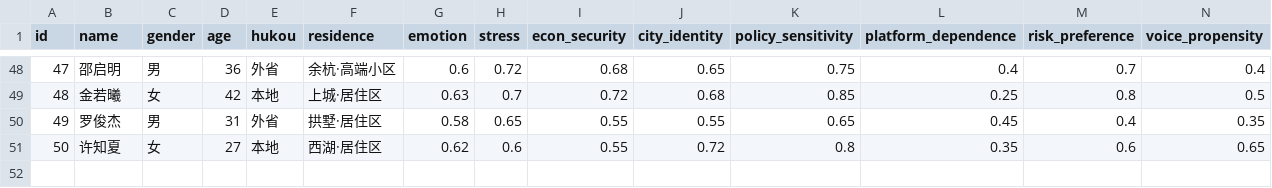
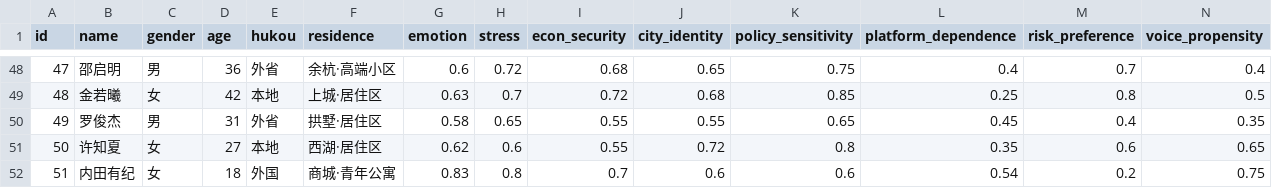
Before and after one commit to huohua51/GAWorld, a CSV file: hangzhou_agents_state_init.csv, drawn as a sheet; only a part is shown, gaps mark what is left out; rows hold the shown columns only; the diff names each change by its address in the sheet, - before the commit and + after, or states it on an @@ line.

```diff
--- a/hangzhou_agents_state_init.csv
+++ b/hangzhou_agents_state_init.csv
+row 52: 51 | 内田有纪 | 女 | 18 | 外国 | 商城·青年公寓 | 0.83 | 0.8 | 0.7 | 0.6 | 0.6 | 0.54 | 0.2 | 0.75
```
Also changed, not shown: output/state/agent_state_history.csv, 15 other files.
